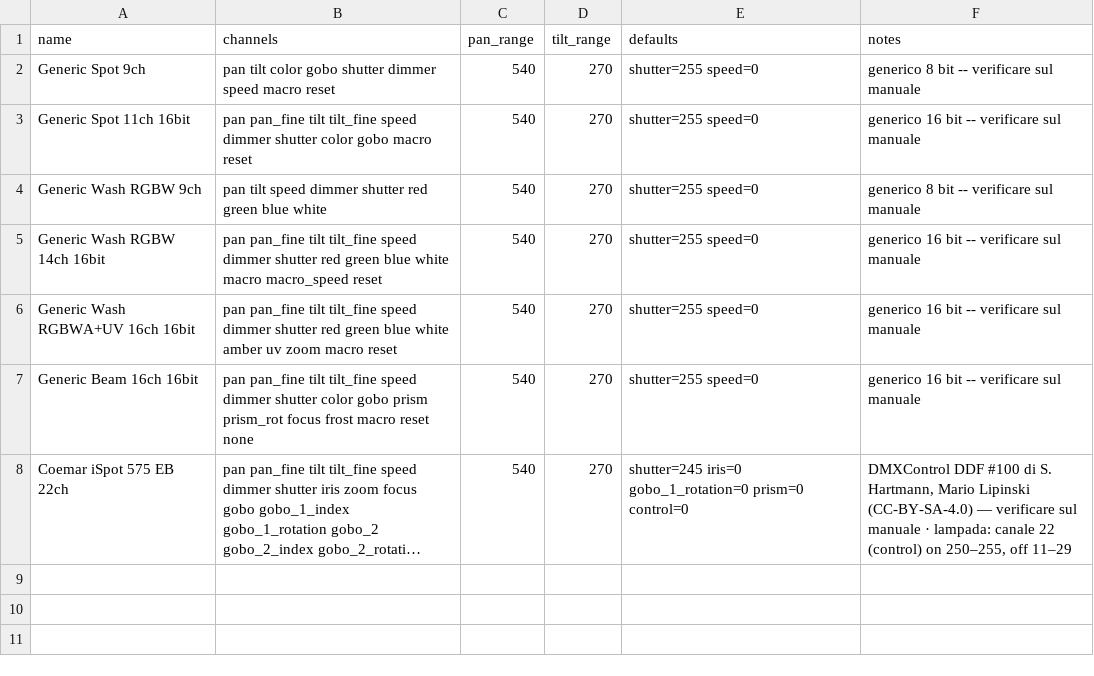
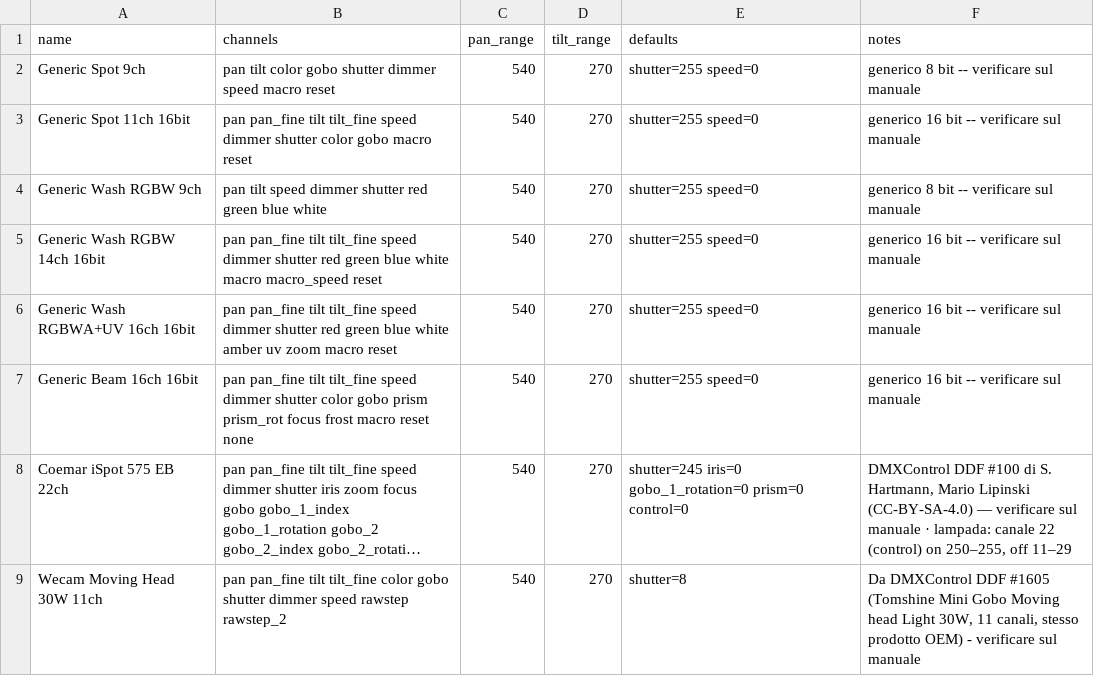
Before and after one commit to vsvisualsubstance-source/TD4DMX, a TSV file: project1/moving_heads/head_profiles.tsv, drawn as a sheet; long unchanged cells end in …; the diff names each change by its address in the sheet, - before the commit and + after, or states it on an @@ line.

```diff
--- a/project1/moving_heads/head_profiles.tsv
+++ b/project1/moving_heads/head_profiles.tsv
+row 9: Wecam Moving Head 30W 11ch | pan pan_fine tilt tilt_fine color gobo shutter dimmer speed rawstep rawstep_2 | 540 | 270 | shutter=8 | Da DMXControl DDF #1605 (Tomshine Mini Gobo Moving head Light 30W, 11 canali, stesso prodotto OEM) - verificare sul manuale
```
Also changed, not shown: gaia_client/devices_table.tsv, project1/dmx_patch/fixture_models.tsv, 12 other files.
